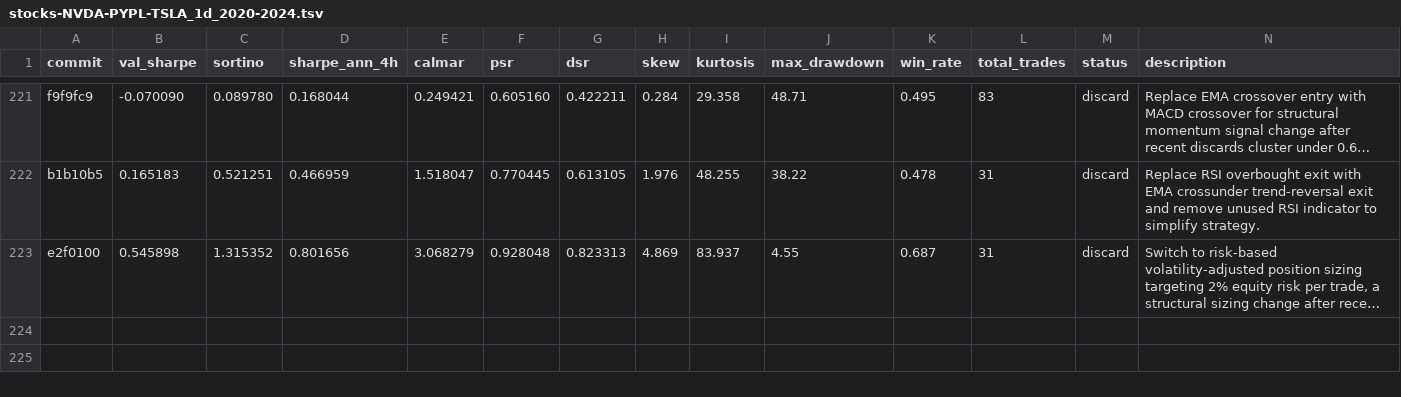
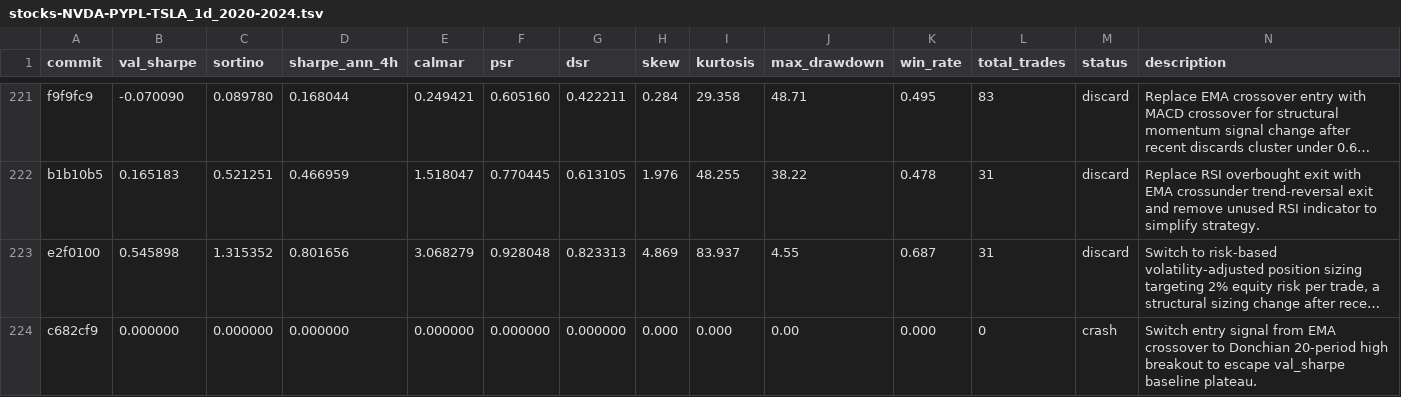
Before and after one commit to khanglam/TradingBot, a TSV file: results/stocks-NVDA-PYPL-TSLA_1d_2020-2024.tsv, drawn as a sheet; only a part is shown, gaps mark what is left out; long unchanged cells end in …; the diff names each change by its address in the sheet, - before the commit and + after, or states it on an @@ line.

Commit message:
chore: checkpoint experiment log

```diff
--- a/results/stocks-NVDA-PYPL-TSLA_1d_2020-2024.tsv
+++ b/results/stocks-NVDA-PYPL-TSLA_1d_2020-2024.tsv
+row 224: c682cf9 | 0.000000 | 0.000000 | 0.000000 | 0.000000 | 0.000000 | 0.000000 | 0.000 | 0.000 | 0.00 | 0.000 | 0 | crash | Switch entry signal from EMA crossover to Donchian 20-period high breakout to escape val_sharpe baseline plateau.
```
